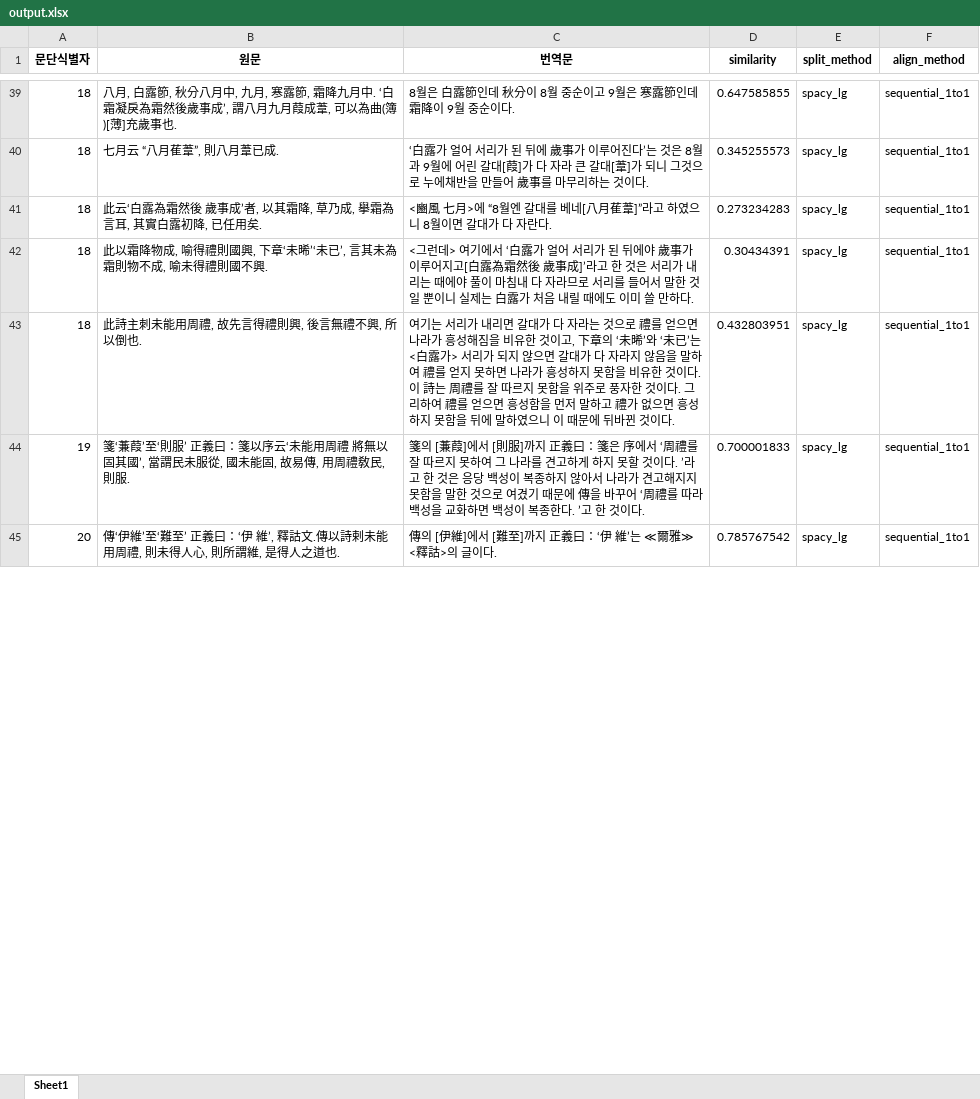
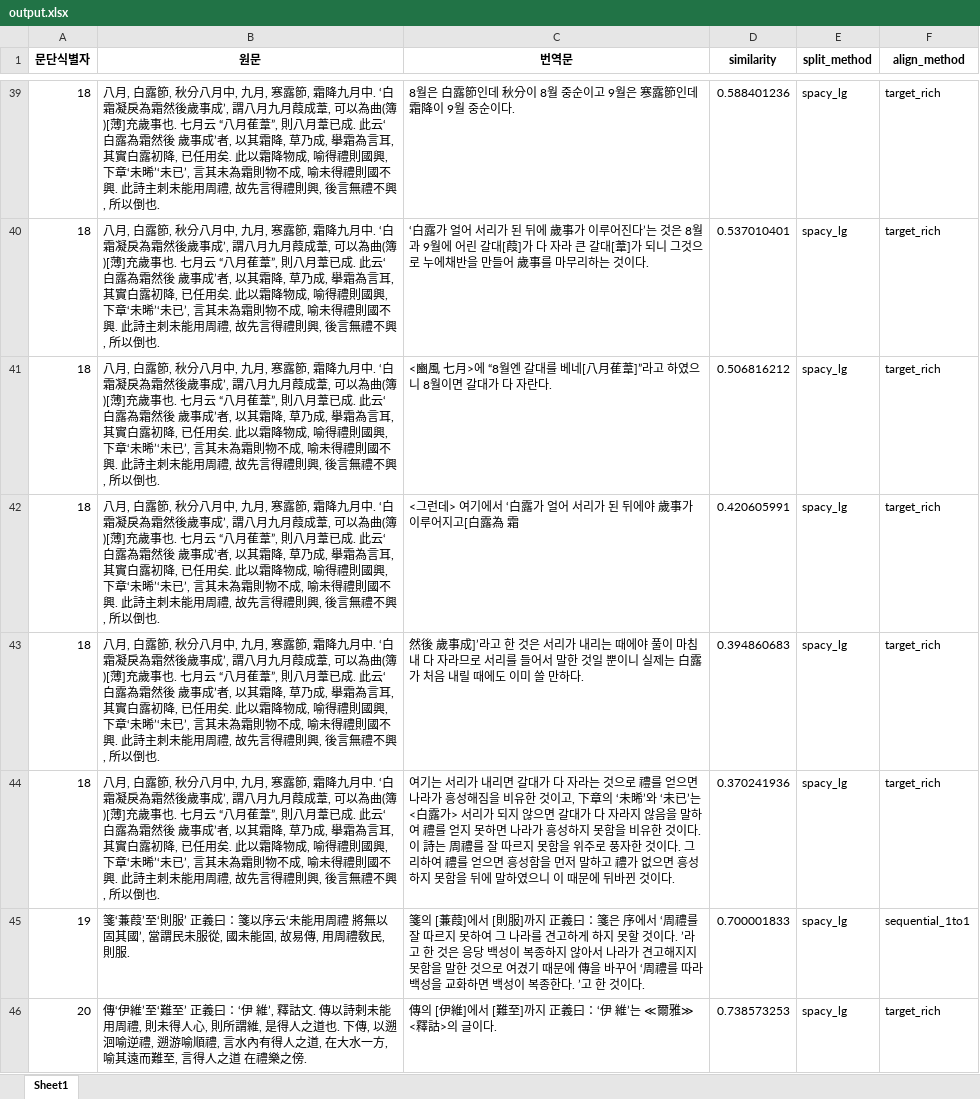
Before and after one commit to hw725/SP, an Excel workbook: pa/output.xlsx, sheet Sheet1, drawn as a sheet; only a part is shown, gaps mark what is left out; values as stored, in another font and other column widths than the file's, no borders; removed rows and columns are numbered as before the commit, all else as after; the diff covers the shown part only; the diff names each change by its address in the sheet, - before the commit and + after, or states it on an @@ line.

```diff
--- a/pa/output.xlsx (sheet Sheet1)
+++ b/pa/output.xlsx (sheet Sheet1)
-B39 (원문): …歲事也.
+B39 (원문): …歲事也. 七月云 “八月萑葦”, 則八月葦已成. 此云‘白露為霜然後 歲事成’者, 以其霜降, 草乃成, 擧霜為言耳, 其實白露初降, 已任用矣. 此以霜降物成, 喻得禮則國興, 下章‘未晞’‘未已’, 言其未為霜則物不成, 喻未得禮則國不興. 此詩主刺未能用周禮, 故先言得禮則興, 後言無禮不興, 所以倒也.
-D39 (similarity): 0.647585855
+D39 (similarity): 0.588401236
-F39:F41 (align_method): sequential_1to1
+F39:F41 (align_method): target_rich
-B40 (원문): 七月云 “八月萑葦”, 則八月葦已成.
+B40 (원문): 八月, 白露節, 秋分八月中, 九月, 寒露節, 霜降九月中. ‘白霜凝戾為霜然後歲事成’, 謂八月九月葭成葦, 可以為曲(簿)[薄]充歲事也. 七月云 “八月萑葦”, 則八月葦已成. 此云‘白露為霜然後 歲事成’者, 以其霜降, 草乃成, 擧霜為言耳, 其實白露初降, 已任用矣. 此以霜降物成, 喻得禮則國興, 下章‘未晞’‘未已’, 言其未為霜則物不成, 喻未得禮則國不興. 此詩主刺未能用周禮, 故先言得禮則興, 後言無禮不興, 所以倒也.
-D40 (similarity): 0.345255573
+D40 (similarity): 0.537010401
-B41 (원문): 此云‘白露為霜然後 歲事成’者, 以其霜降, 草乃成, 擧霜為言耳, 其實白露初降, 已任用矣.
+B41 (원문): 八月, 白露節, 秋分八月中, 九月, 寒露節, 霜降九月中. ‘白霜凝戾為霜然後歲事成’, 謂八月九月葭成葦, 可以為曲(簿)[薄]充歲事也. 七月云 “八月萑葦”, 則八月葦已成. 此云‘白露為霜然後 歲事成’者, 以其霜降, 草乃成, 擧霜為言耳, 其實白露初降, 已任用矣. 此以霜降物成, 喻得禮則國興, 下章‘未晞’‘未已’, 言其未為霜則物不成, 喻未得禮則國不興. 此詩主刺未能用周禮, 故先言得禮則興, 後言無禮不興, 所以倒也.
-D41 (similarity): 0.273234283
+D41 (similarity): 0.506816212
-row 42: 18 | 此以霜降物成, 喻得禮則國興, 下章‘未晞’‘未已’, 言其未為霜則物不成, 喻未得禮則國不興. | <그런데> 여기에서 ‘白露가 얼어 서리가 된 뒤에야 歲事가 이루어지고[白露為霜然後 歲事成]’라고 한 것은 서리가 내리는 때에야 풀이 마침내 다 자라므로 서리를 들어서 말한 것일 뿐이니 실제는 白露가 처음 내릴 때에도 이미 쓸 만하다. | 0.30434391 | spacy_lg | sequential_1to1
+row 42: 18 | 八月, 白露節, 秋分八月中, 九月, 寒露節, 霜降九月中. ‘白霜凝戾為霜然後歲事成’, 謂八月九月葭成葦, 可以為曲(簿)[薄]充歲事也. 七月云 “八月萑葦”, 則八月葦已成. 此云‘白露為霜然後 歲事成’者, 以其霜降, 草乃成, 擧霜為言耳, 其實白露初降, 已任用矣. 此以霜降物成, 喻得禮則國興, 下章‘未晞’‘未已’, 言其未為霜則物不成, 喻未得禮則國不興. 此詩主刺未能用周禮, 故先言得禮則興, 後言無禮不興, 所以倒也. | <그런데> 여기에서 ‘白露가 얼어 서리가 된 뒤에야 歲事가 이루어지고[白露為 霜 | 0.420605991 | spacy_lg | target_rich
+row 43: 18 | 八月, 白露節, 秋分八月中, 九月, 寒露節, 霜降九月中. ‘白霜凝戾為霜然後歲事成’, 謂八月九月葭成葦, 可以為曲(簿)[薄]充歲事也. 七月云 “八月萑葦”, 則八月葦已成. 此云‘白露為霜然後 歲事成’者, 以其霜降, 草乃成, 擧霜為言耳, 其實白露初降, 已任用矣. 此以霜降物成, 喻得禮則國興, 下章‘未晞’‘未已’, 言其未為霜則物不成, 喻未得禮則國不興. 此詩主刺未能用周禮, 故先言得禮則興, 後言無禮不興, 所以倒也. | 然後 歲事成]’라고 한 것은 서리가 내리는 때에야 풀이 마침내 다 자라므로 서리를 들어서 말한 것일 뿐이니 실제는 白露가 처음 내릴 때에도 이미 쓸 만하다. | 0.394860683 | spacy_lg | target_rich
-B44 (원문): 此詩主刺…
+B44 (원문): 八月, 白露節, 秋分八月中, 九月, 寒露節, 霜降九月中. ‘白霜凝戾為霜然後歲事成’, 謂八月九月葭成葦, 可以為曲(簿)[薄]充歲事也. 七月云 “八月萑葦”, 則八月葦已成. 此云‘白露為霜然後 歲事成’者, 以其霜降, 草乃成, 擧霜為言耳, 其實白露初降, 已任用矣. 此以霜降物成, 喻得禮則國興, 下章‘未晞’‘未已’, 言其未為霜則物不成, 喻未得禮則國不興. 此詩主刺…
-D44 (similarity): 0.432803951
+D44 (similarity): 0.370241936
-F44 (align_method): sequential_1to1
+F44 (align_method): target_rich
-B46 (원문): …之道也.
+B46 (원문): …之道也. 下傳, 以遡洄喻逆禮, 遡游喻順禮, 言水內有得人之道, 在大水一方, 喻其遠而難至, 言得人之道 在禮樂之傍.
-D46 (similarity): 0.785767542
+D46 (similarity): 0.738573253
-F46 (align_method): sequential_1to1
+F46 (align_method): target_rich
```
Also changed, not shown: 3 added rows, 2 removed rows and 114 edited cells elsewhere in this sheet, 5 other files.
